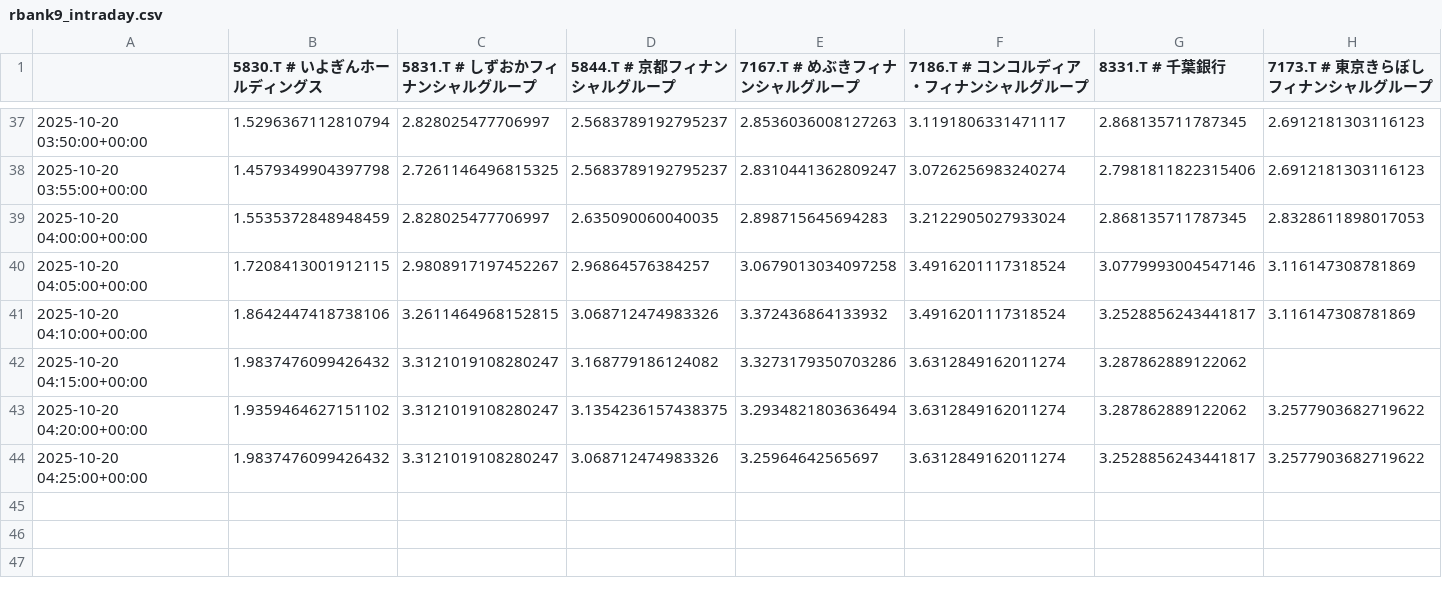
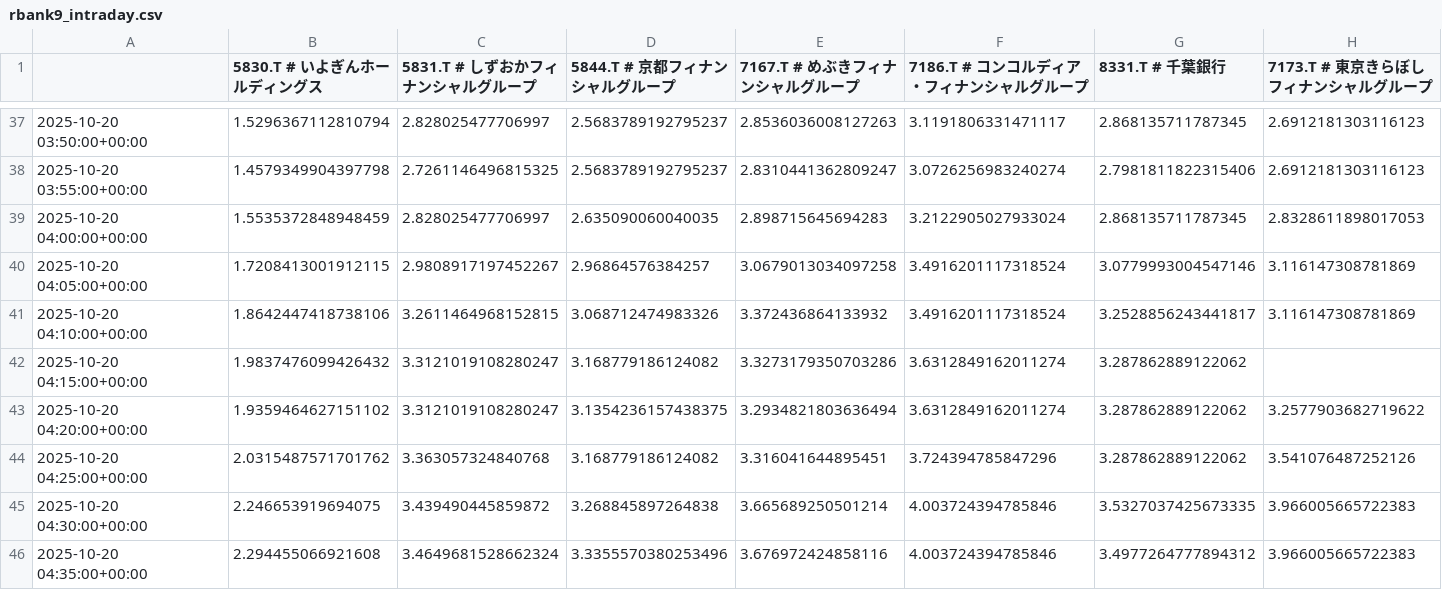
Before and after one commit to SakuraIndex/R-BANK9, a CSV file: docs/outputs/rbank9_intraday.csv, drawn as a sheet; only a part is shown, gaps mark what is left out; rows hold the shown columns only; the diff covers the shown part only; the diff names each change by its address in the sheet, - before the commit and + after, or states it on an @@ line.

```diff
--- a/docs/outputs/rbank9_intraday.csv
+++ b/docs/outputs/rbank9_intraday.csv
-B44 (5830.T # いよぎんホールディングス): 1.9837476099426432
+B44 (5830.T # いよぎんホールディングス): 2.0315487571701762
-C44 (5831.T # しずおかフィナンシャルグループ): 3.3121019108280247
+C44 (5831.T # しずおかフィナンシャルグループ): 3.363057324840768
-D44 (5844.T # 京都フィナンシャルグループ): 3.068712474983326
+D44 (5844.T # 京都フィナンシャルグループ): 3.168779186124082
-E44 (7167.T # めぶきフィナンシャルグループ): 3.25964642565697
+E44 (7167.T # めぶきフィナンシャルグループ): 3.316041644895451
-F44 (7186.T # コンコルディア・フィナンシャルグループ): 3.6312849162011274
+F44 (7186.T # コンコルディア・フィナンシャルグループ): 3.724394785847296
-G44 (8331.T # 千葉銀行): 3.2528856243441817
+G44 (8331.T # 千葉銀行): 3.287862889122062
-H44 (7173.T # 東京きらぼしフィナンシャルグループ): 3.2577903682719622
+H44 (7173.T # 東京きらぼしフィナンシャルグループ): 3.541076487252126
+row 45: 2025-10-20 04:30:00+00:00 | 2.246653919694075 | 3.439490445859872 | 3.268845897264838 | 3.665689250501214 | 4.003724394785846 | 3.5327037425673335 | 3.966005665722383
+row 46: 2025-10-20 04:35:00+00:00 | 2.294455066921608 | 3.4649681528662324 | 3.3355570380253496 | 3.676972424858116 | 4.003724394785846 | 3.4977264777894312 | 3.966005665722383
```
Also changed, not shown: 3 edited cells elsewhere in this file, 2 other files.
